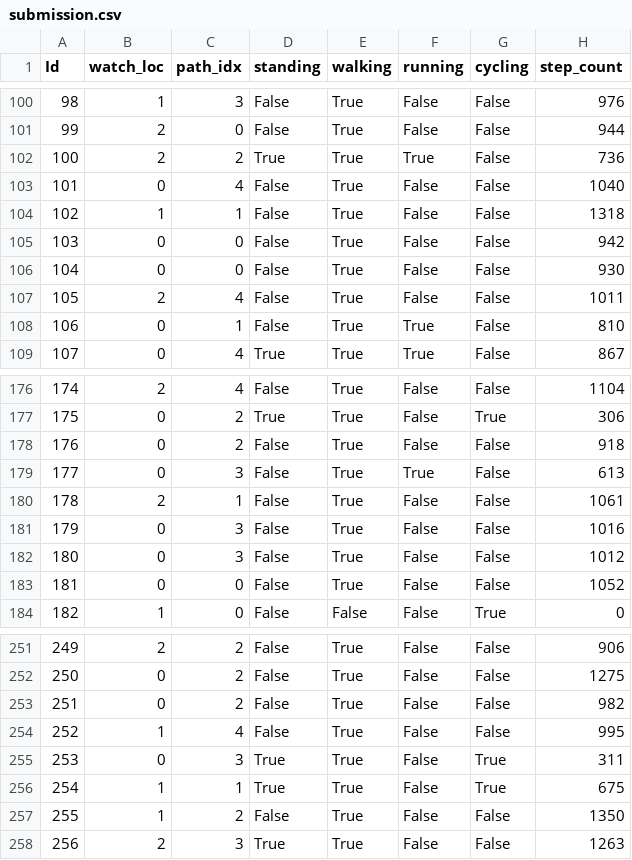
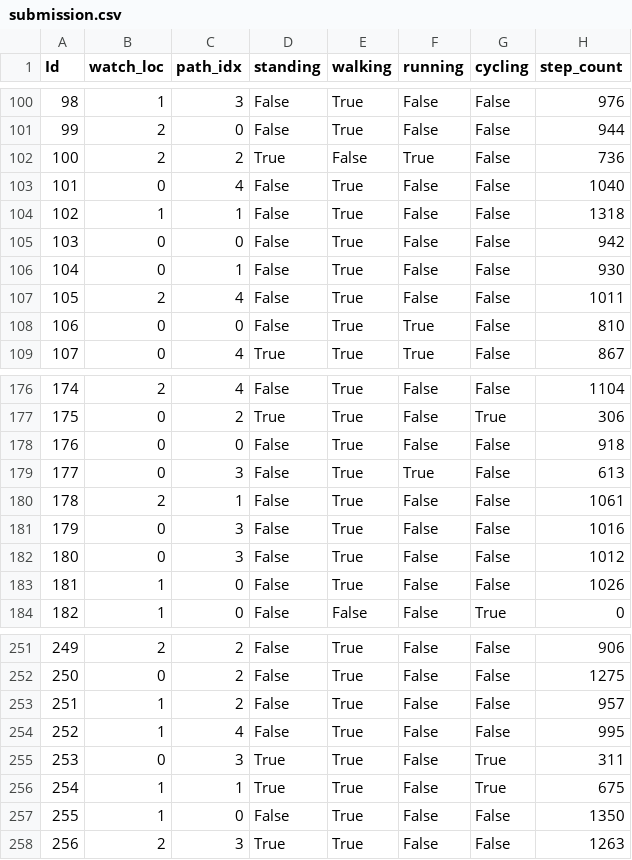
Before and after one commit to sunodiekmann/mham_ex_3, a CSV file: submission.csv, drawn as a sheet; only a part is shown, gaps mark what is left out; the diff covers the shown part only.

```diff
--- a/submission.csv
+++ b/submission.csv
@@ -101,3 +101,3 @@ Id,watch_loc,path_idx,standing,walking,running,cycling,step_count
 99,2,0,False,True,False,False,944
-100,2,2,True,True,True,False,736
+100,2,2,True,False,True,False,736
 101,0,4,False,True,False,False,1040
@@ -105,5 +105,5 @@ Id,watch_loc,path_idx,standing,walking,running,cycling,step_count
 103,0,0,False,True,False,False,942
-104,0,0,False,True,False,False,930
+104,0,1,False,True,False,False,930
 105,2,4,False,True,False,False,1011
-106,0,1,False,True,True,False,810
+106,0,0,False,True,True,False,810
 107,0,4,True,True,True,False,867
@@ -177,3 +177,3 @@ Id,watch_loc,path_idx,standing,walking,running,cycling,step_count
 175,0,2,True,True,False,True,306
-176,0,2,False,True,False,False,918
+176,0,0,False,True,False,False,918
 177,0,3,False,True,True,False,613
@@ -182,3 +182,3 @@ Id,watch_loc,path_idx,standing,walking,running,cycling,step_count
 180,0,3,False,True,False,False,1012
-181,0,0,False,True,False,False,1052
+181,1,0,False,True,False,False,1026
 182,1,0,False,False,False,True,0
@@ -252,3 +252,3 @@ Id,watch_loc,path_idx,standing,walking,running,cycling,step_count
 250,0,2,False,True,False,False,1275
-251,0,2,False,True,False,False,982
+251,1,2,False,True,False,False,957
 252,1,4,False,True,False,False,995
@@ -256,3 +256,3 @@ Id,watch_loc,path_idx,standing,walking,running,cycling,step_count
 254,1,1,True,True,False,True,675
-255,1,2,False,True,False,False,1350
+255,1,0,False,True,False,False,1350
 256,2,3,True,True,False,False,1263
```
Also changed, not shown: 14 edited cells elsewhere in this file, 21 other files.
